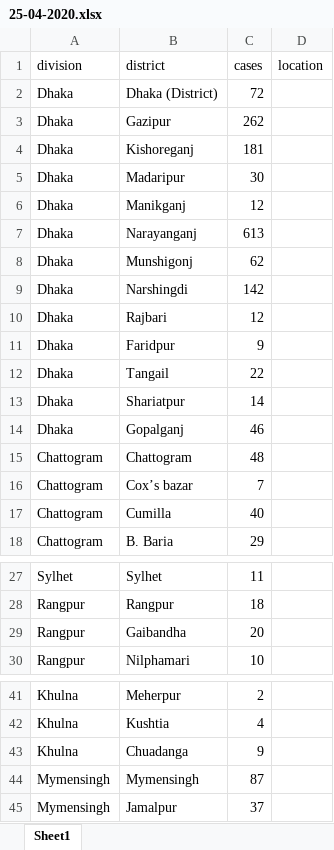
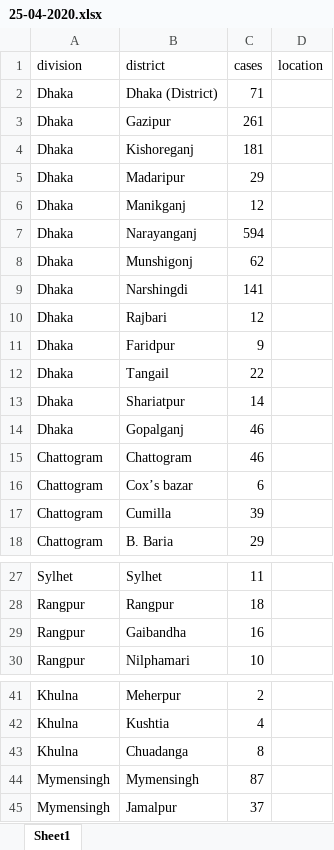
Before and after one commit to bluedot-bd/covid-19-bd, an Excel workbook: source-xlsx/25-04-2020.xlsx, sheet Sheet1, drawn as a sheet; only a part is shown, gaps mark what is left out; values as stored, in another font and other column widths than the file's, no borders; the diff names each change by its address in the sheet, - before the commit and + after, or states it on an @@ line.

Commit message:
Data Revision & 25-04-2020

```diff
--- a/source-xlsx/25-04-2020.xlsx (sheet Sheet1)
+++ b/source-xlsx/25-04-2020.xlsx (sheet Sheet1)
-C2 (cases): 72
+C2 (cases): 71
-C3 (cases): 262
+C3 (cases): 261
-C5 (cases): 30
+C5 (cases): 29
-C7 (cases): 613
+C7 (cases): 594
-C9 (cases): 142
+C9 (cases): 141
-C15 (cases): 48
+C15 (cases): 46
-C16 (cases): 7
+C16 (cases): 6
-C17 (cases): 40
+C17 (cases): 39
-C29 (cases): 20
+C29 (cases): 16
-C43 (cases): 9
+C43 (cases): 8
```
Also changed, not shown: source-xlsx/23-04-2020.xlsx, source-xlsx/24-04-2020.xlsx, 3 other files.
